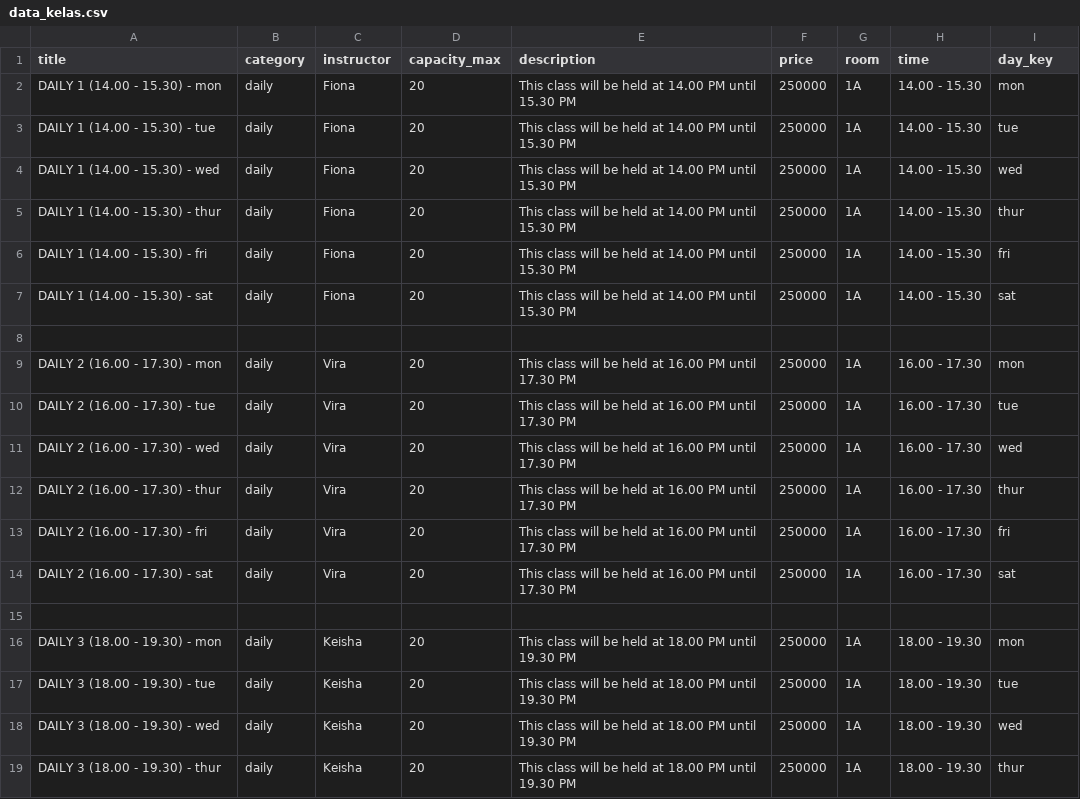
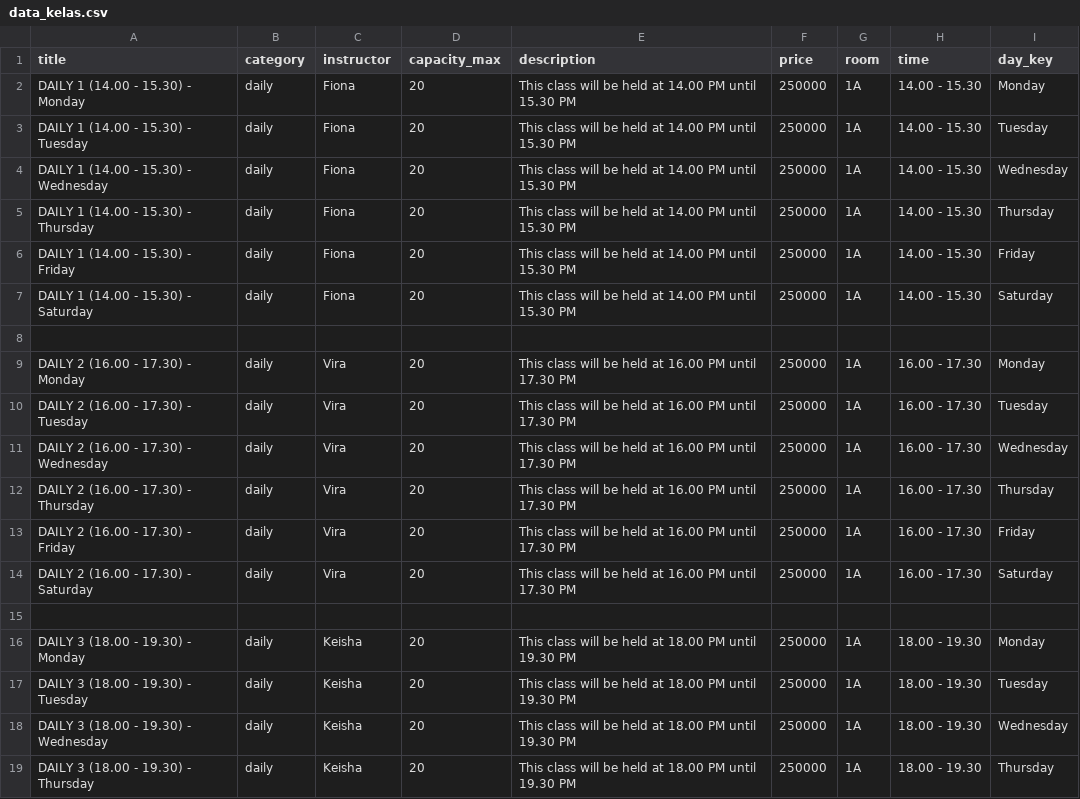
Before and after one commit to chefkeenan/Lume, a CSV file: bookingkelas/management/data/data_kelas.csv, drawn as a sheet; only a part is shown; the diff covers the shown part only.

```diff
--- a/bookingkelas/management/data/data_kelas.csv
+++ b/bookingkelas/management/data/data_kelas.csv
@@ -1,19 +1,19 @@
 title,category,instructor,capacity_max,description,price,room,time,day_key
-DAILY 1 (14.00 - 15.30) - mon,daily,Fiona,20,"This class will be held at 14.00 PM until 15.30 PM",250000,1A,14.00 - 15.30,mon
-DAILY 1 (14.00 - 15.30) - tue,daily,Fiona,20,"This class will be held at 14.00 PM until 15.30 PM",250000,1A,14.00 - 15.30,tue
-DAILY 1 (14.00 - 15.30) - wed,daily,Fiona,20,"This class will be held at 14.00 PM until 15.30 PM",250000,1A,14.00 - 15.30,wed
-DAILY 1 (14.00 - 15.30) - thur,daily,Fiona,20,"This class will be held at 14.00 PM until 15.30 PM",250000,1A,14.00 - 15.30,thur
-DAILY 1 (14.00 - 15.30) - fri,daily,Fiona,20,"This class will be held at 14.00 PM until 15.30 PM",250000,1A,14.00 - 15.30,fri
-DAILY 1 (14.00 - 15.30) - sat,daily,Fiona,20,"This class will be held at 14.00 PM until 15.30 PM",250000,1A,14.00 - 15.30,sat
+DAILY 1 (14.00 - 15.30) - Monday,daily,Fiona,20,"This class will be held at 14.00 PM until 15.30 PM",250000,1A,14.00 - 15.30,Monday
+DAILY 1 (14.00 - 15.30) - Tuesday,daily,Fiona,20,"This class will be held at 14.00 PM until 15.30 PM",250000,1A,14.00 - 15.30,Tuesday
+DAILY 1 (14.00 - 15.30) - Wednesday,daily,Fiona,20,"This class will be held at 14.00 PM until 15.30 PM",250000,1A,14.00 - 15.30,Wednesday
+DAILY 1 (14.00 - 15.30) - Thursday,daily,Fiona,20,"This class will be held at 14.00 PM until 15.30 PM",250000,1A,14.00 - 15.30,Thursday
+DAILY 1 (14.00 - 15.30) - Friday,daily,Fiona,20,"This class will be held at 14.00 PM until 15.30 PM",250000,1A,14.00 - 15.30,Friday
+DAILY 1 (14.00 - 15.30) - Saturday,daily,Fiona,20,"This class will be held at 14.00 PM until 15.30 PM",250000,1A,14.00 - 15.30,Saturday
 
-DAILY 2 (16.00 - 17.30) - mon,daily,Vira,20,"This class will be held at 16.00 PM until 17.30 PM",250000,1A,16.00 - 17.30,mon
-DAILY 2 (16.00 - 17.30) - tue,daily,Vira,20,"This class will be held at 16.00 PM until 17.30 PM",250000,1A,16.00 - 17.30,tue
-DAILY 2 (16.00 - 17.30) - wed,daily,Vira,20,"This class will be held at 16.00 PM until 17.30 PM",250000,1A,16.00 - 17.30,wed
-DAILY 2 (16.00 - 17.30) - thur,daily,Vira,20,"This class will be held at 16.00 PM until 17.30 PM",250000,1A,16.00 - 17.30,thur
-DAILY 2 (16.00 - 17.30) - fri,daily,Vira,20,"This class will be held at 16.00 PM until 17.30 PM",250000,1A,16.00 - 17.30,fri
-DAILY 2 (16.00 - 17.30) - sat,daily,Vira,20,"This class will be held at 16.00 PM until 17.30 PM",250000,1A,16.00 - 17.30,sat
+DAILY 2 (16.00 - 17.30) - Monday,daily,Vira,20,"This class will be held at 16.00 PM until 17.30 PM",250000,1A,16.00 - 17.30,Monday
+DAILY 2 (16.00 - 17.30) - Tuesday,daily,Vira,20,"This class will be held at 16.00 PM until 17.30 PM",250000,1A,16.00 - 17.30,Tuesday
+DAILY 2 (16.00 - 17.30) - Wednesday,daily,Vira,20,"This class will be held at 16.00 PM until 17.30 PM",250000,1A,16.00 - 17.30,Wednesday
+DAILY 2 (16.00 - 17.30) - Thursday,daily,Vira,20,"This class will be held at 16.00 PM until 17.30 PM",250000,1A,16.00 - 17.30,Thursday
+DAILY 2 (16.00 - 17.30) - Friday,daily,Vira,20,"This class will be held at 16.00 PM until 17.30 PM",250000,1A,16.00 - 17.30,Friday
+DAILY 2 (16.00 - 17.30) - Saturday,daily,Vira,20,"This class will be held at 16.00 PM until 17.30 PM",250000,1A,16.00 - 17.30,Saturday
 
-DAILY 3 (18.00 - 19.30) - mon,daily,Keisha,20,"This class will be held at 18.00 PM until 19.30 PM",250000,1A,18.00 - 19.30,mon
-DAILY 3 (18.00 - 19.30) - tue,daily,Keisha,20,"This class will be held at 18.00 PM until 19.30 PM",250000,1A,18.00 - 19.30,tue
-DAILY 3 (18.00 - 19.30) - wed,daily,Keisha,20,"This class will be held at 18.00 PM until 19.30 PM",250000,1A,18.00 - 19.30,wed
-DAILY 3 (18.00 - 19.30) - thur,daily,Keisha,20,"This class will be held at 18.00 PM until 19.30 PM",250000,1A,18.00 - 19.30,thur
+DAILY 3 (18.00 - 19.30) - Monday,daily,Keisha,20,"This class will be held at 18.00 PM until 19.30 PM",250000,1A,18.00 - 19.30,Monday
+DAILY 3 (18.00 - 19.30) - Tuesday,daily,Keisha,20,"This class will be held at 18.00 PM until 19.30 PM",250000,1A,18.00 - 19.30,Tuesday
+DAILY 3 (18.00 - 19.30) - Wednesday,daily,Keisha,20,"This class will be held at 18.00 PM until 19.30 PM",250000,1A,18.00 - 19.30,Wednesday
+DAILY 3 (18.00 - 19.30) - Thursday,daily,Keisha,20,"This class will be held at 18.00 PM until 19.30 PM",250000,1A,18.00 - 19.30,Thursday
```
Also changed, not shown: 4 edited cells elsewhere in this file, 18 other files.
